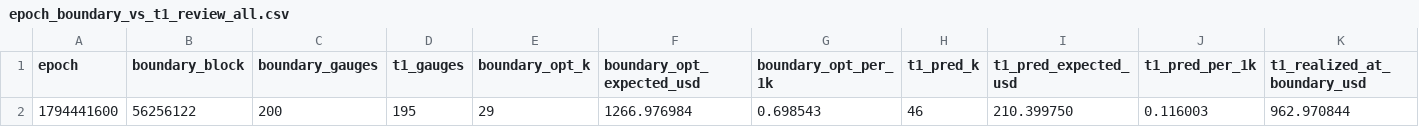
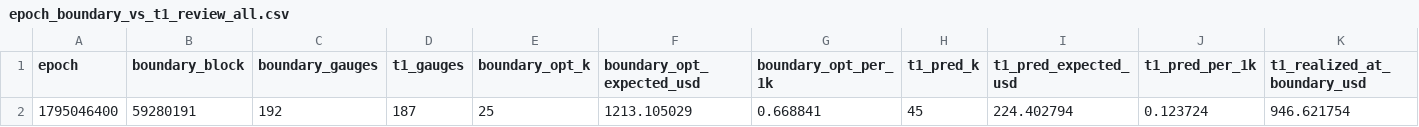
Before and after one commit to RichJamo/hydrex-optimiser, a CSV file: data/postmortem/epoch_boundary_vs_t1_review_all.csv, drawn as a sheet; only a part is shown; removed rows and columns are numbered as before the commit, all else as after; rows hold the shown columns only; the diff names each change by its address in the sheet, - before the commit and + after, or states it on an @@ line.

```diff
--- a/data/postmortem/epoch_boundary_vs_t1_review_all.csv
+++ b/data/postmortem/epoch_boundary_vs_t1_review_all.csv
-row 2: 1794441600 | 56256122 | 200 | 195 | 29 | 1266.976984 | 0.698543 | 46 | 210.399750 | 0.116003 | 962.970844
+row 2: 1795046400 | 59280191 | 192 | 187 | 25 | 1213.105029 | 0.668841 | 45 | 224.402794 | 0.123724 | 946.621754
```
Also changed, not shown: 3 other files.
